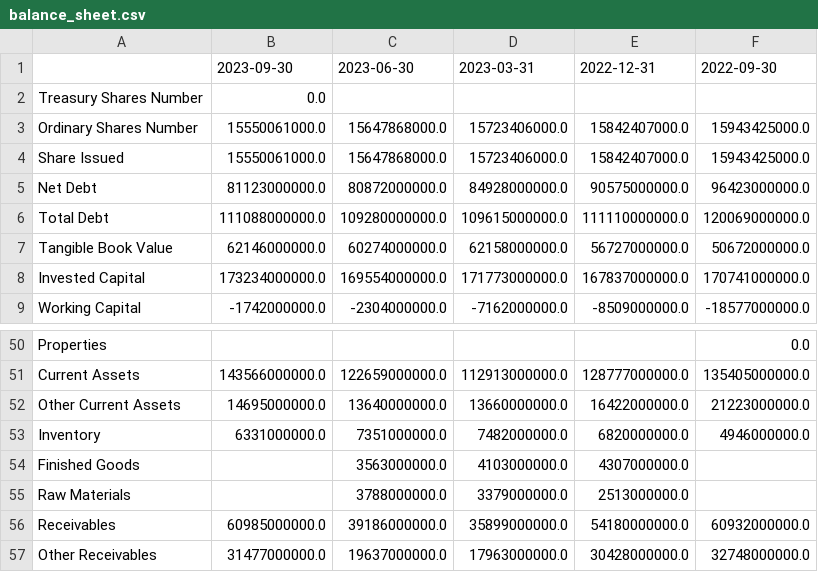
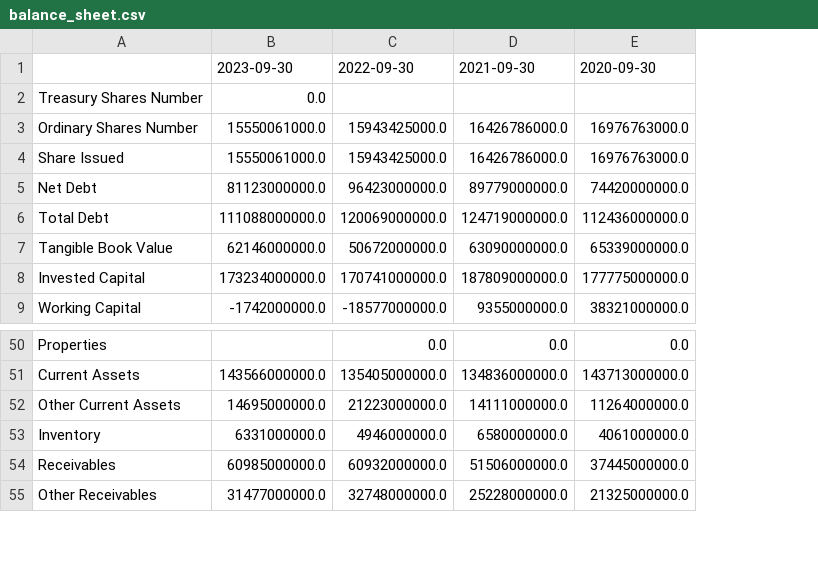
Before and after one commit to xcRRRRt/Data-Visualization, a CSV file: 考试五/balance_sheet.csv, drawn as a sheet; only a part is shown, gaps mark what is left out; removed rows and columns are numbered as before the commit, all else as after; the diff names each change by its address in the sheet, - before the commit and + after, or states it on an @@ line.

```diff
--- a/考试五/balance_sheet.csv
+++ b/考试五/balance_sheet.csv
-column C, rows 1-9: 2023-06-30 |  | 15647868000.0 | 15647868000.0 | 80872000000.0 | 109280000000.0 | 60274000000.0 | 169554000000.0 | -2304000000.0; rows 51-53: 122659000000.0 | 13640000000.0 | 7351000000.0; rows 56-57: 39186000000.0 | 19637000000.0
-column D, rows 1-9: 2023-03-31 |  | 15723406000.0 | 15723406000.0 | 84928000000.0 | 109615000000.0 | 62158000000.0 | 171773000000.0 | -7162000000.0; rows 51-53: 112913000000.0 | 13660000000.0 | 7482000000.0; rows 56-57: 35899000000.0 | 17963000000.0
-column E, rows 1-9: 2022-12-31 |  | 15842407000.0 | 15842407000.0 | 90575000000.0 | 111110000000.0 | 56727000000.0 | 167837000000.0 | -8509000000.0; rows 51-53: 128777000000.0 | 16422000000.0 | 6820000000.0; rows 56-57: 54180000000.0 | 30428000000.0
+column D, rows 1-9: 2021-09-30 |  | 16426786000.0 | 16426786000.0 | 89779000000.0 | 124719000000.0 | 63090000000.0 | 187809000000.0 | 9355000000.0; rows 50-55: 0.0 | 134836000000.0 | 14111000000.0 | 6580000000.0 | 51506000000.0 | 25228000000.0
+column E, rows 1-9: 2020-09-30 |  | 16976763000.0 | 16976763000.0 | 74420000000.0 | 112436000000.0 | 65339000000.0 | 177775000000.0 | 38321000000.0; rows 50-55: 0.0 | 143713000000.0 | 11264000000.0 | 4061000000.0 | 37445000000.0 | 21325000000.0
-row 54: Finished Goods |  | 3563000000.0 | 4103000000.0 | 4307000000.0
-row 55: Raw Materials |  | 3788000000.0 | 3379000000.0 | 2513000000.0
```
Also changed, not shown: 考试五/cash_flow.csv, 考试五/income_statement.csv, 1 other file.
